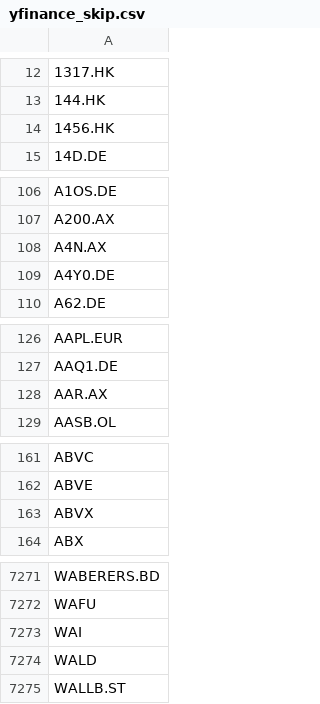
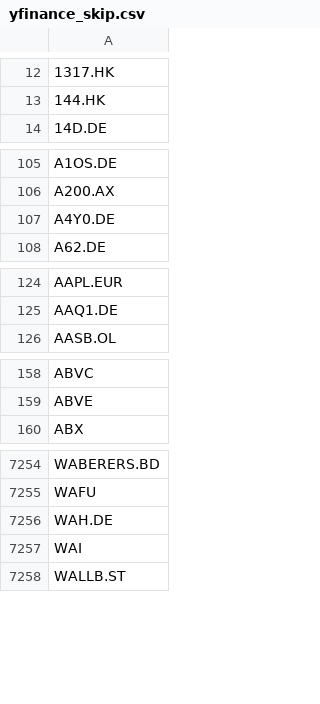
Before and after one commit to weirdapps/etorotrade, a CSV file: yahoofinance/input/yfinance_skip.csv, drawn as a sheet; only a part is shown, gaps mark what is left out; removed rows and columns are numbered as before the commit, all else as after; the diff covers the shown part only; the diff names each change by its address in the sheet, - before the commit and + after, or states it on an @@ line.

```diff
--- a/yahoofinance/input/yfinance_skip.csv
+++ b/yahoofinance/input/yfinance_skip.csv
-row 14: 1456.HK
-row 108: A4N.AX
-row 128: AAR.AX
-row 163: ABVX
+row 7256: WAH.DE
-row 7274: WALD
```
Also changed, not shown: 32 added rows, 47 removed rows and 1 edited cell elsewhere in this file, yahoofinance/output/buy.csv, yahoofinance/output/hold.csv, 3 other files.
